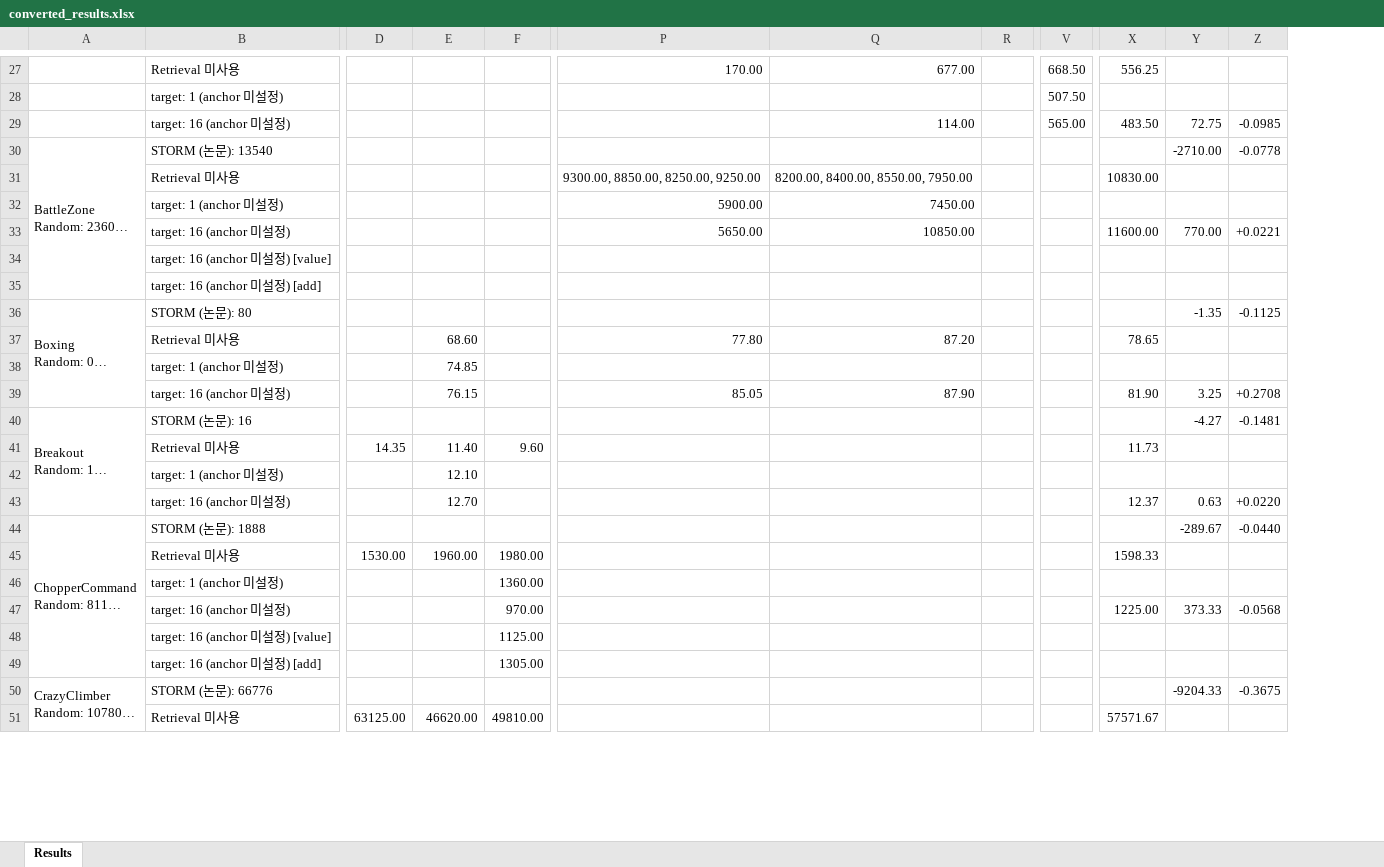
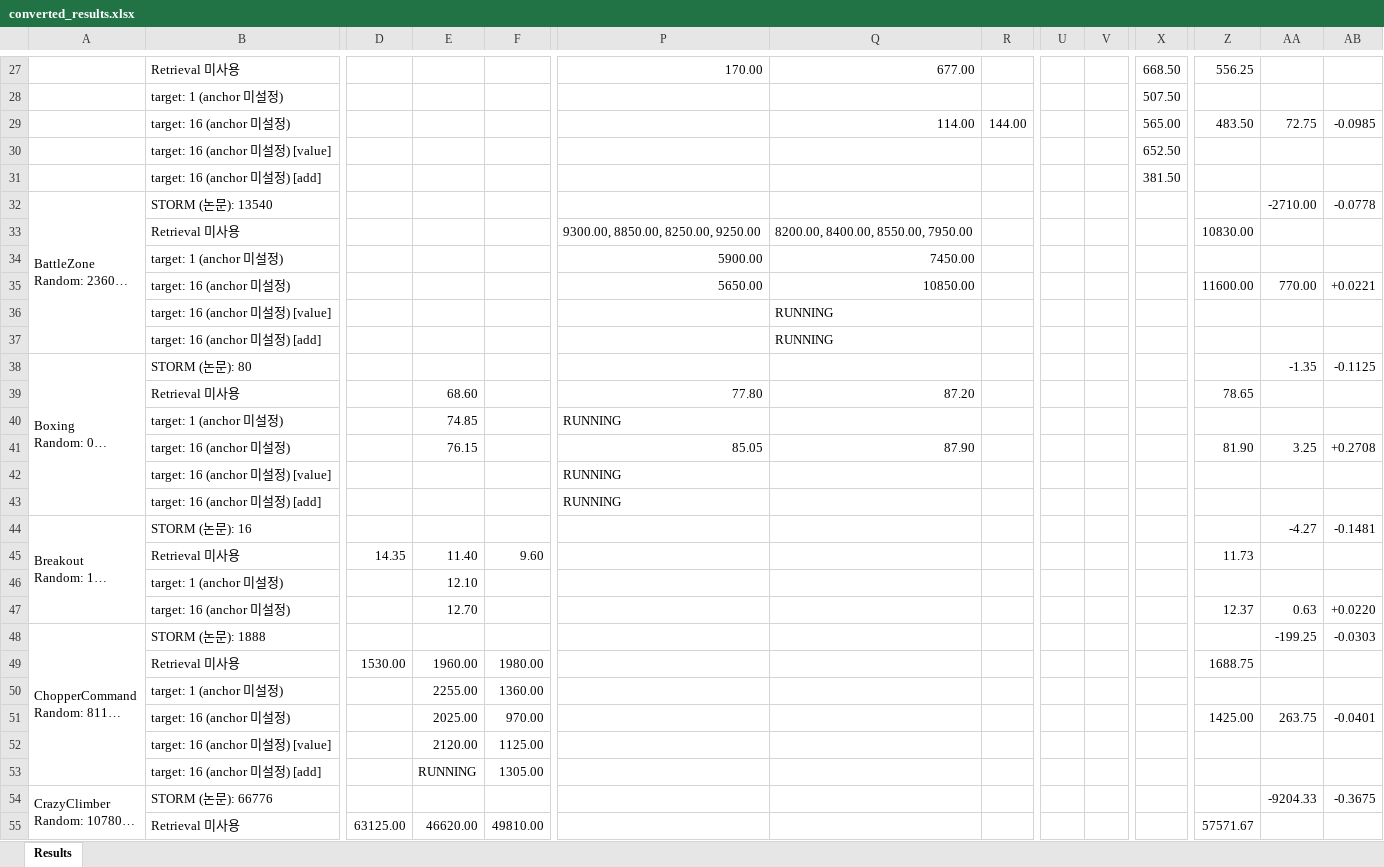
Before and after one commit to wrrte/STORM-1, an Excel workbook: results/converted_results.xlsx, sheet Results, drawn as a sheet; only a part is shown, gaps mark what is left out; long unchanged cells end in …; values as stored, in another font and other column widths than the file's, no cell formats; addresses are those after the commit; rows hold the shown columns only; the diff covers the shown part only; the diff names each change by its address in the sheet, - before the commit and + after, or states it on an @@ line.

```diff
--- a/results/converted_results.xlsx (sheet Results)
+++ b/results/converted_results.xlsx (sheet Results)
+column U, empty
+column V, empty
-R29: (empty)
+R29: 144.00
+row 30:  | target: 16 (anchor 미설정) [value] |  |  |  |  |  |  |  |  | 652.50
+row 31:  | target: 16 (anchor 미설정) [add] |  |  |  |  |  |  |  |  | 381.50
-Q36:Q37: (empty)
+Q36:Q37: RUNNING
-P40: (empty)
+P40: RUNNING
+row 42:  | target: 16 (anchor 미설정) [value] |  |  |  | RUNNING
+row 43:  | target: 16 (anchor 미설정) [add] |  |  |  | RUNNING
-AA48: -289.67
+AA48: -199.25
-AB48: -0.0440
+AB48: -0.0303
-Z49: 1598.33
+Z49: 1688.75
-E50: (empty)
+E50: 2255.00
-E51: (empty)
+E51: 2025.00
-Z51: 1225.00
+Z51: 1425.00
-AA51: 373.33
+AA51: 263.75
-AB51: -0.0568
+AB51: -0.0401
-E52: (empty)
+E52: 2120.00
-E53: (empty)
+E53: RUNNING
```
Also changed, not shown: 11 added rows, 2 removed rows and 34 edited cells elsewhere in this sheet, cell formats, 8 other files.
